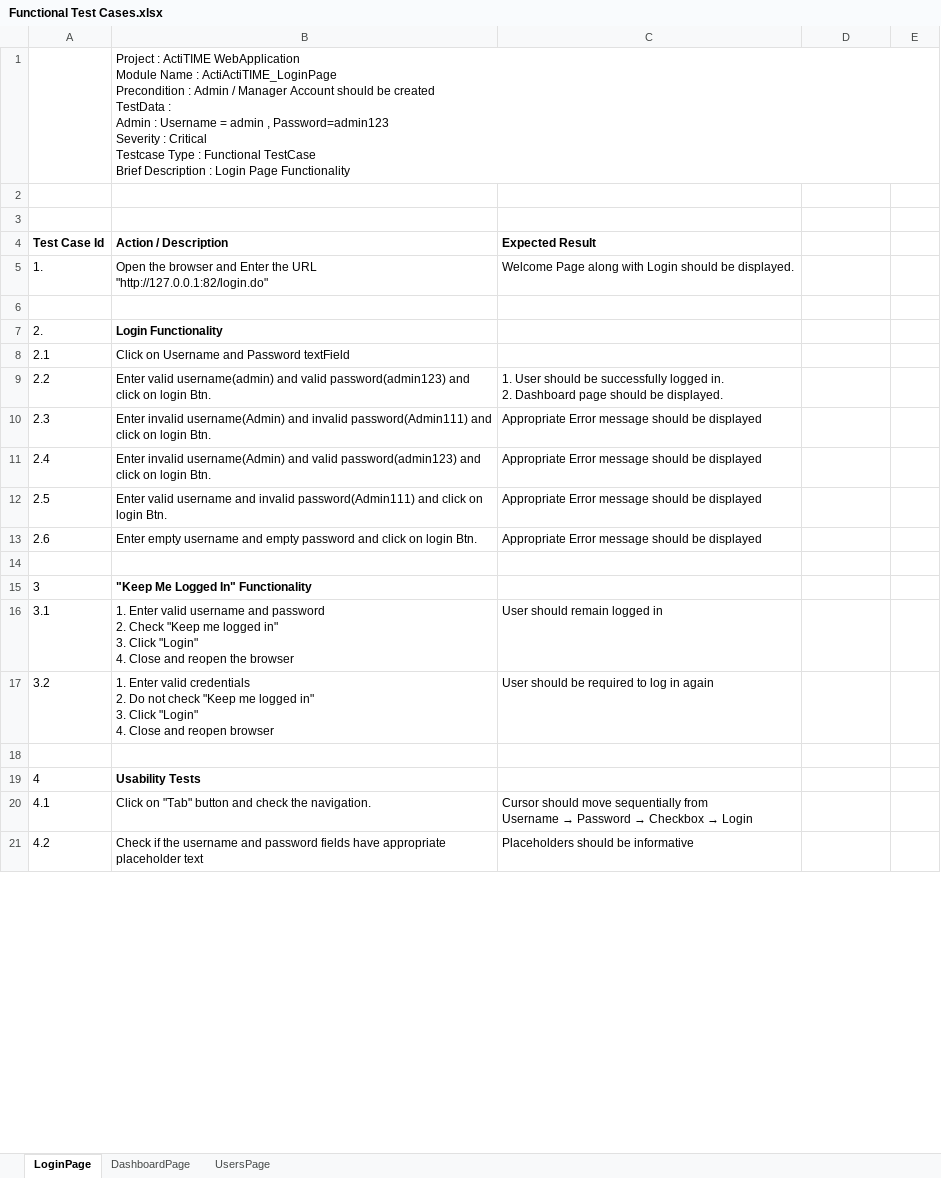
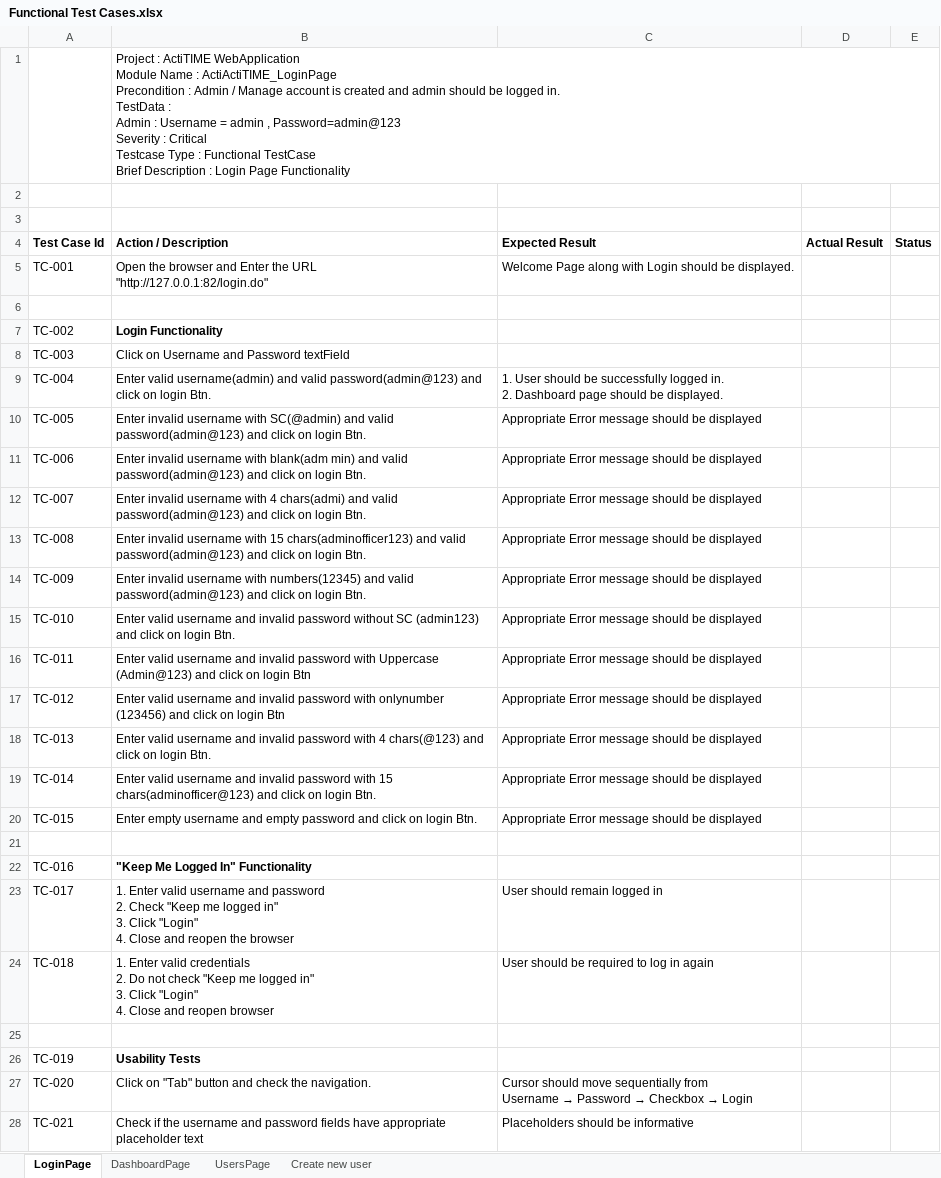
Before and after one commit to rathodaniket22/Project, an Excel workbook: ActiTime/Functional Test Cases.xlsx, sheet LoginPage, drawn as a sheet; only a part is shown; values as stored, in another font and other column widths than the file's, no borders; addresses are those after the commit; ↵ is a line break in a cell; the diff covers the shown part only; the diff names each change by its address in the sheet, - before the commit and + after, or states it on an @@ line.

```diff
--- a/ActiTime/Functional Test Cases.xlsx (sheet LoginPage)
+++ b/ActiTime/Functional Test Cases.xlsx (sheet LoginPage)
+sheet tab: Create new user
-B1 (Action / Description): …Admin / Manager Account should be created ↵ TestData : ↵ Admin : Username = admin , Password=admin123 ↵ Severity :…
+B1 (Action / Description): …Admin / Manage account is created and admin should be logged in. ↵ TestData : ↵ Admin : Username = admin , Password=admin@123 ↵ Severity :…
-D4: (empty)
+D4: Actual Result
-E4: (empty)
+E4: Status
-A5 (Test Case Id): 1.
+A5 (Test Case Id): TC-001
-A7 (Test Case Id): 2.
+A7 (Test Case Id): TC-002
-A8 (Test Case Id): 2.1
+A8 (Test Case Id): TC-003
-A9 (Test Case Id): 2.2
+A9 (Test Case Id): TC-004
-B9 (Action / Description): …and valid password(admin123) and click…
+B9 (Action / Description): …and valid password(admin@123) and click…
-A10 (Test Case Id): 2.3
+A10 (Test Case Id): TC-005
-B10 (Action / Description): Enter invalid username(Admin) and invalid password(Admin111) and click…
+B10 (Action / Description): Enter invalid username with SC(@admin) and valid password(admin@123) and click…
-A11 (Test Case Id): 2.4
+A11 (Test Case Id): TC-006
-B11 (Action / Description): Enter invalid username(Admin) and valid password(admin123) and click…
+B11 (Action / Description): Enter invalid username with blank(adm min) and valid password(admin@123) and click…
+row 12: TC-007 | Enter invalid username with 4 chars(admi) and valid password(admin@123) and click on login Btn. | Appropriate Error message should be displayed
+row 13: TC-008 | Enter invalid username with 15 chars(adminofficer123) and valid password(admin@123) and click on login Btn. | Appropriate Error message should be displayed
+row 14: TC-009 | Enter invalid username with numbers(12345) and valid password(admin@123) and click on login Btn. | Appropriate Error message should be displayed
+row 15: TC-010 | Enter valid username and invalid password without SC (admin123) and click on login Btn. | Appropriate Error message should be displayed
+row 16: TC-011 | Enter valid username and invalid password with Uppercase (Admin@123) and click on login Btn | Appropriate Error message should be displayed
-A17 (Test Case Id): 2.5
+A17 (Test Case Id): TC-012
-B17 (Action / Description): …and invalid password(Admin111) and click on login Btn.
+B17 (Action / Description): …and invalid password with onlynumber (123456) and click on login Btn
+row 18: TC-013 | Enter valid username and invalid password with 4 chars(@123) and click on login Btn. | Appropriate Error message should be displayed
+row 19: TC-014 | Enter valid username and invalid password with 15 chars(adminofficer@123) and click on login Btn. | Appropriate Error message should be displayed
-A20 (Test Case Id): 2.6
+A20 (Test Case Id): TC-015
-A22 (Test Case Id): 3
+A22 (Test Case Id): TC-016
-A23 (Test Case Id): 3.1
+A23 (Test Case Id): TC-017
-A24 (Test Case Id): 3.2
+A24 (Test Case Id): TC-018
-A26 (Test Case Id): 4
+A26 (Test Case Id): TC-019
-A27 (Test Case Id): 4.1
+A27 (Test Case Id): TC-020
-A28 (Test Case Id): 4.2
+A28 (Test Case Id): TC-021
```
Also changed, not shown: 2 edited cells elsewhere in this sheet, sheet UsersPage, sheet DashboardPage, ActiTime/Integartion Test Cases.xlsx, Amazon/Functional Test Case.xlsx, 2 other files.
